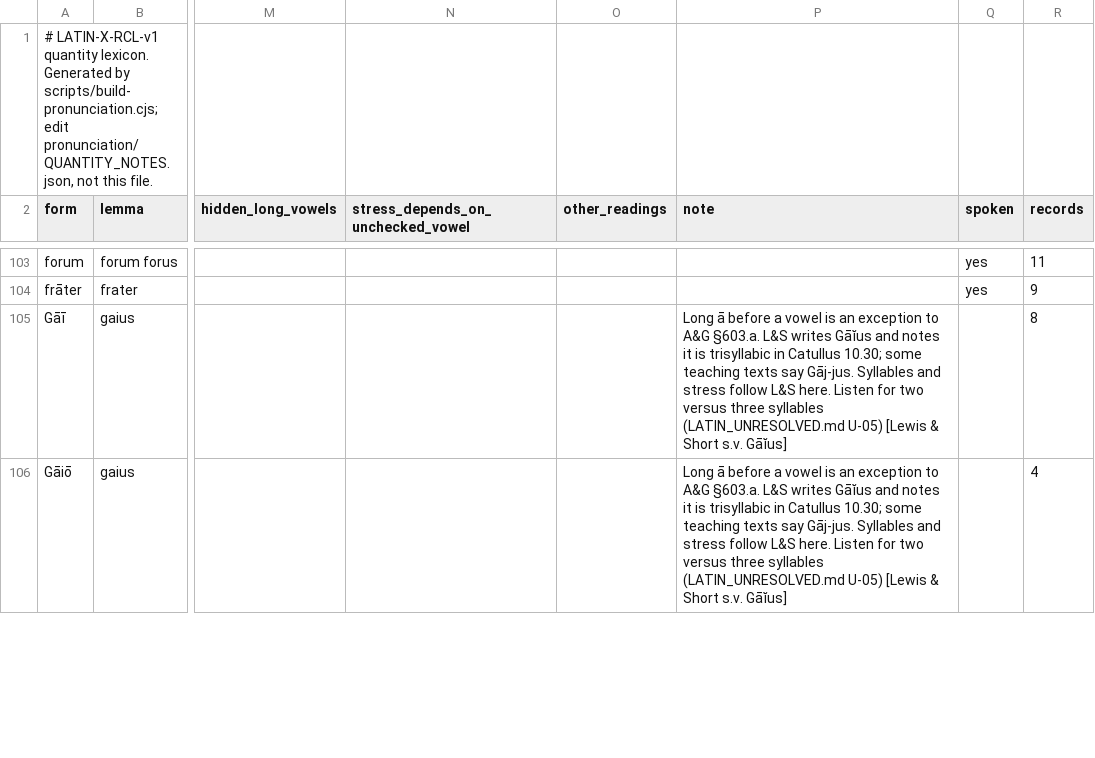
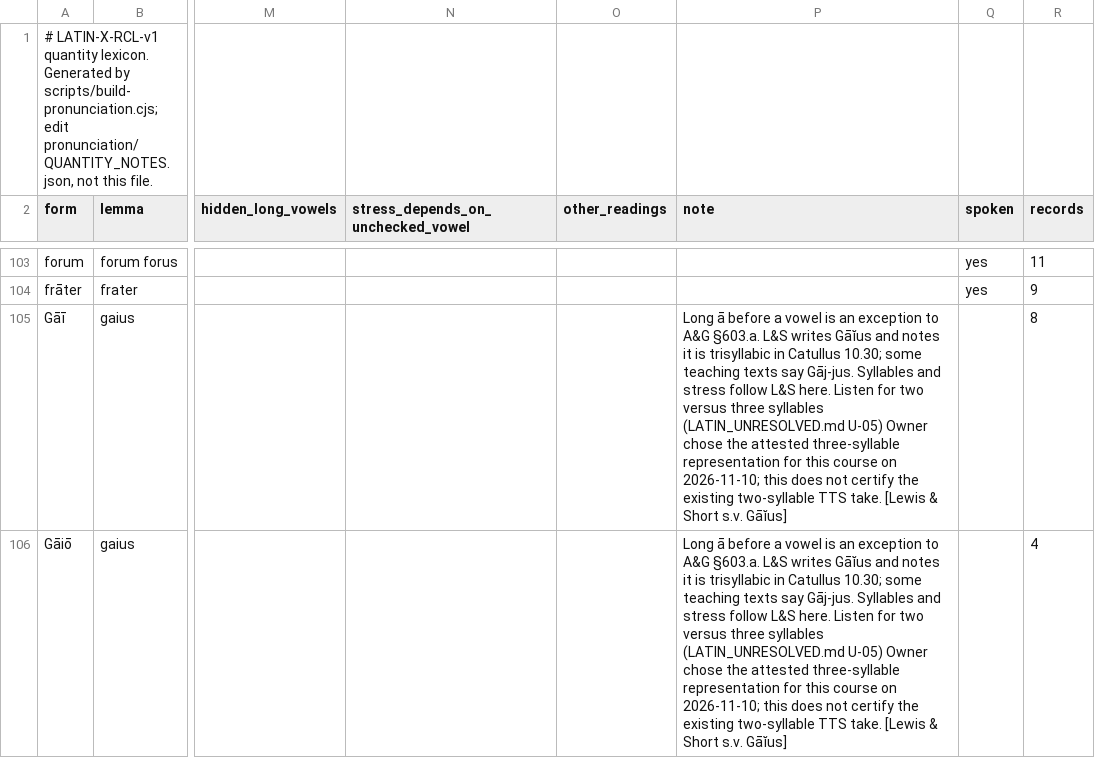
Before and after one commit to igotbrainrot-stack/LATIN-X, a TSV file: pronunciation/QUANTITY_LEXICON.tsv, drawn as a sheet; only a part is shown, gaps mark what is left out; the diff covers the shown part only; the diff names each change by its address in the sheet, - before the commit and + after, or states it on an @@ line.

```diff
--- a/pronunciation/QUANTITY_LEXICON.tsv
+++ b/pronunciation/QUANTITY_LEXICON.tsv
-P105:P106 (note): …(LATIN_UNRESOLVED.md U-05) [Lewis &…
+P105:P106 (note): …(LATIN_UNRESOLVED.md U-05) Owner chose the attested three-syllable representation for this course on 2026-11-10; this does not certify the existing two-syllable TTS take. [Lewis &…
```
Also changed, not shown: 53 edited cells elsewhere in this file.
